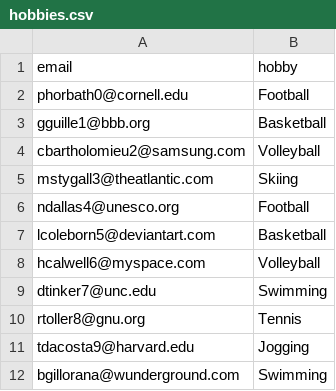
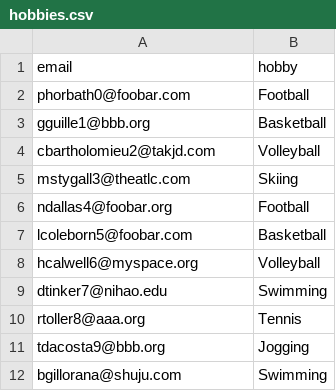
Before and after one commit to yalinghu/real-time-data-architecture, a CSV file: data/hobbies.csv, drawn as a sheet.

```diff
--- a/data/hobbies.csv
+++ b/data/hobbies.csv
@@ -1,12 +1,12 @@
 email;hobby
-phorbath0@cornell.edu;Football
+phorbath0@foobar.com;Football
 gguille1@bbb.org;Basketball
-cbartholomieu2@samsung.com;Volleyball
-mstygall3@theatlantic.com;Skiing
-ndallas4@unesco.org;Football
-lcoleborn5@deviantart.com;Basketball
-hcalwell6@myspace.com;Volleyball
-dtinker7@unc.edu;Swimming
-rtoller8@gnu.org;Tennis
-tdacosta9@harvard.edu;Jogging
-bgillorana@wunderground.com;Swimming
+cbartholomieu2@takjd.com;Volleyball
+mstygall3@theatlc.com;Skiing
+ndallas4@foobar.org;Football
+lcoleborn5@foobar.com;Basketball
+hcalwell6@myspace.org;Volleyball
+dtinker7@nihao.edu;Swimming
+rtoller8@aaa.org;Tennis
+tdacosta9@bbb.org;Jogging
+bgillorana@shuju.com;Swimming
```
Also changed, not shown: 10 other files.
